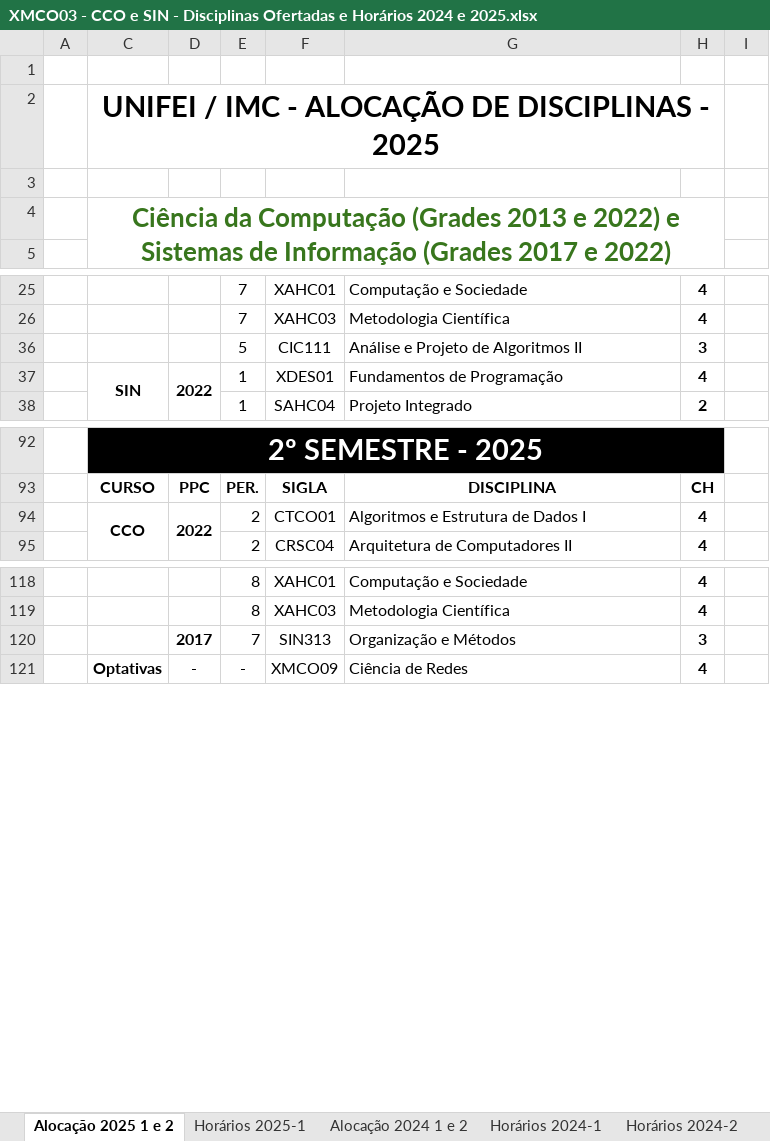
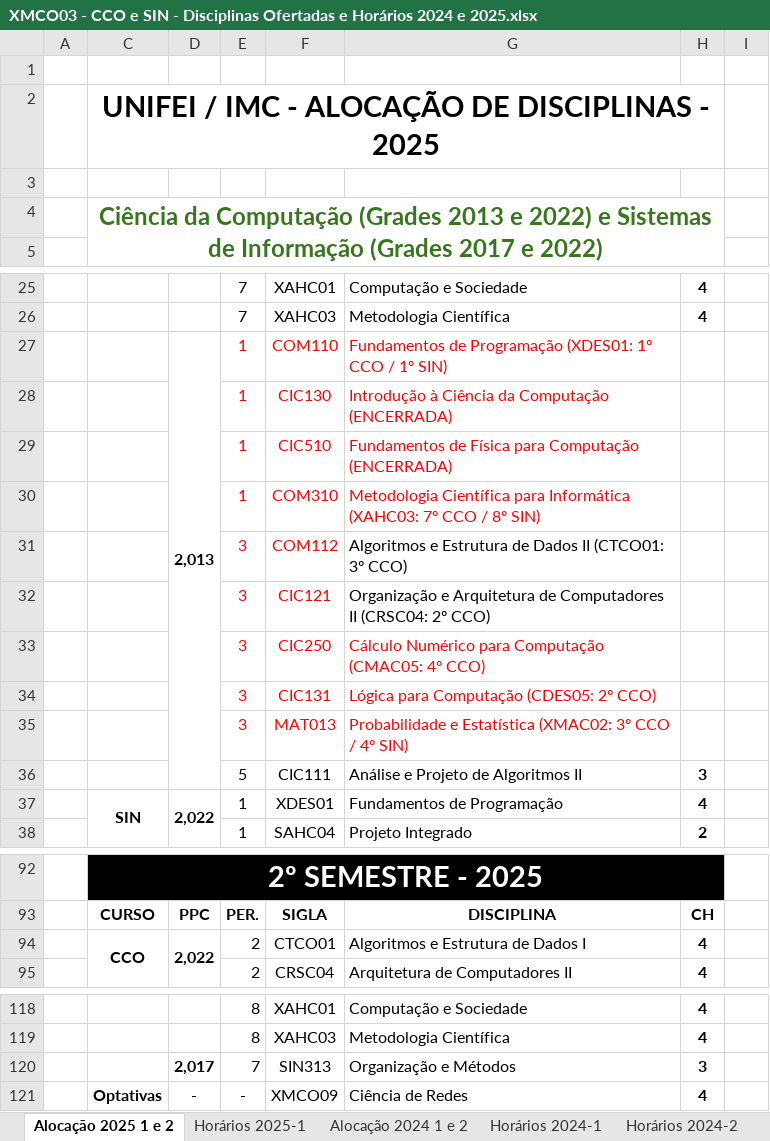
Before and after one commit to gustavoc5/Metaheuristica, an Excel workbook: Datasets/XMCO03 - CCO e SIN - Disciplinas Ofertadas e Horários 2024 e 2025.xlsx, sheet Alocação 2025 1 e 2, drawn as a sheet; only a part is shown, gaps mark what is left out; values as stored, in another font and other column widths than the file's, no borders; the diff covers the shown part only; the diff names each change by its address in the sheet, - before the commit and + after, or states it on an @@ line.

```diff
--- a/Datasets/XMCO03 - CCO e SIN - Disciplinas Ofertadas e Horários 2024 e 2025.xlsx (sheet Alocação 2025 1 e 2)
+++ b/Datasets/XMCO03 - CCO e SIN - Disciplinas Ofertadas e Horários 2024 e 2025.xlsx (sheet Alocação 2025 1 e 2)
@@ C4 text size: smaller @@
+row 27:  |  | 2,013 | 1 | COM110 | Fundamentos de Programação (XDES01: 1º CCO / 1º SIN)
@@ row 28 unhidden:  |  |  | 1 | CIC130 | Introdução à Ciência da Computação (ENCERRADA) @@
@@ row 29 unhidden:  |  |  | 1 | CIC510 | Fundamentos de Física para Computação (ENCERRADA) @@
@@ row 30 unhidden:  |  |  | 1 | COM310 | Metodologia Científica para Informática (XAHC03: 7º CCO / 8º SIN) @@
@@ row 31 unhidden:  |  |  | 3 | COM112 | Algoritmos e Estrutura de Dados II (CTCO01: 3º CCO) @@
@@ row 32 unhidden:  |  |  | 3 | CIC121 | Organização e Arquitetura de Computadores II (CRSC04: 2º CCO) @@
@@ row 33 unhidden:  |  |  | 3 | CIC250 | Cálculo Numérico para Computação (CMAC05: 4º CCO) @@
@@ row 34 unhidden:  |  |  | 3 | CIC131 | Lógica para Computação (CDES05: 2º CCO) @@
@@ row 35 unhidden:  |  |  | 3 | MAT013 | Probabilidade e Estatística (XMAC02: 3º CCO / 4º SIN) @@
-D37: 2022
+D37: 2,022
-D94: 2022
+D94: 2,022
-D120: 2017
+D120: 2,017
```
Also changed, not shown: 13 hidden or unhidden rows and 4 edited cells elsewhere in this sheet, sheet Alocação 2024 1 e 2, sheet Horários 2024-2, sheet Horários 2025-1, sheet Horários 2024-1, hidden cells, 20 other files.
